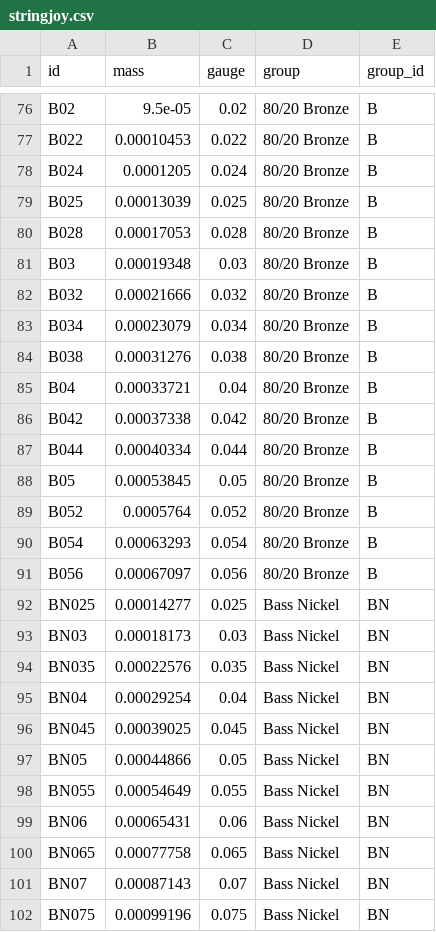
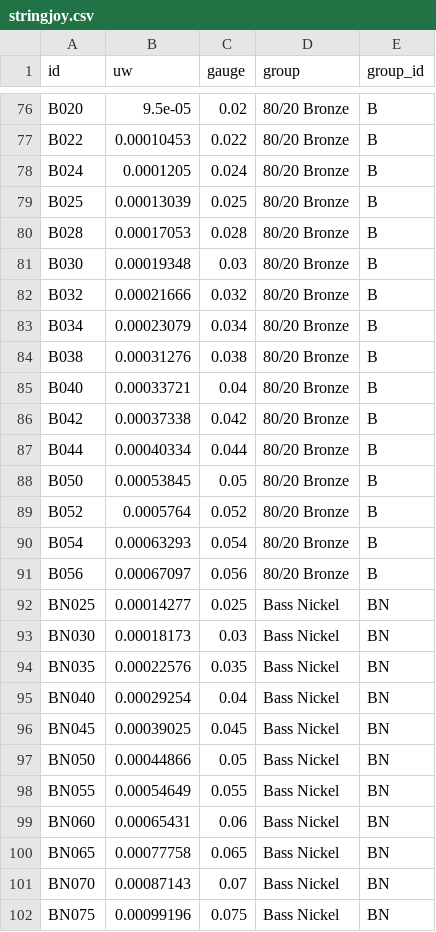
Before and after one commit to zmoon/stringcalc, a CSV file: stringcalc/data/stringjoy.csv, drawn as a sheet; only a part is shown, gaps mark what is left out; the diff covers the shown part only; the diff names each change by its address in the sheet, - before the commit and + after, or states it on an @@ line.

```diff
--- a/stringcalc/data/stringjoy.csv
+++ b/stringcalc/data/stringjoy.csv
-B1: mass
+B1: uw
-A76 (id): B02
+A76 (id): B020
-A81 (id): B03
+A81 (id): B030
-A85 (id): B04
+A85 (id): B040
-A88 (id): B05
+A88 (id): B050
-A93 (id): BN03
+A93 (id): BN030
-A95 (id): BN04
+A95 (id): BN040
-A97 (id): BN05
+A97 (id): BN050
-A99 (id): BN06
+A99 (id): BN060
-A101 (id): BN07
+A101 (id): BN070
```
Also changed, not shown: 25 edited cells elsewhere in this file, 1 other file.
